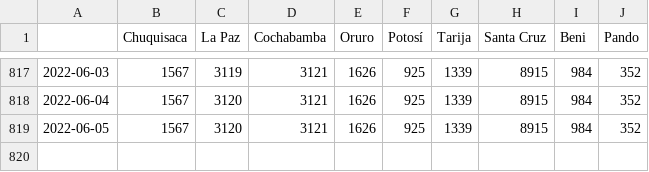
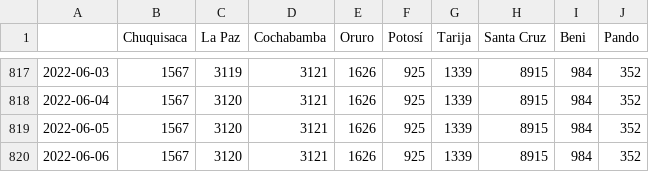
Before and after one commit to sociedatos/covid19-bo-casos_por_departamento, a CSV file: decesos_acumulados.csv, drawn as a sheet; only a part is shown, gaps mark what is left out; the diff names each change by its address in the sheet, - before the commit and + after, or states it on an @@ line.

```diff
--- a/decesos_acumulados.csv
+++ b/decesos_acumulados.csv
+row 820: 2022-06-06 | 1567 | 3120 | 3121 | 1626 | 925 | 1339 | 8915 | 984 | 352
```
Also changed, not shown: activos_acumulados.csv, confirmados_acumulados.csv, 4 other files.
